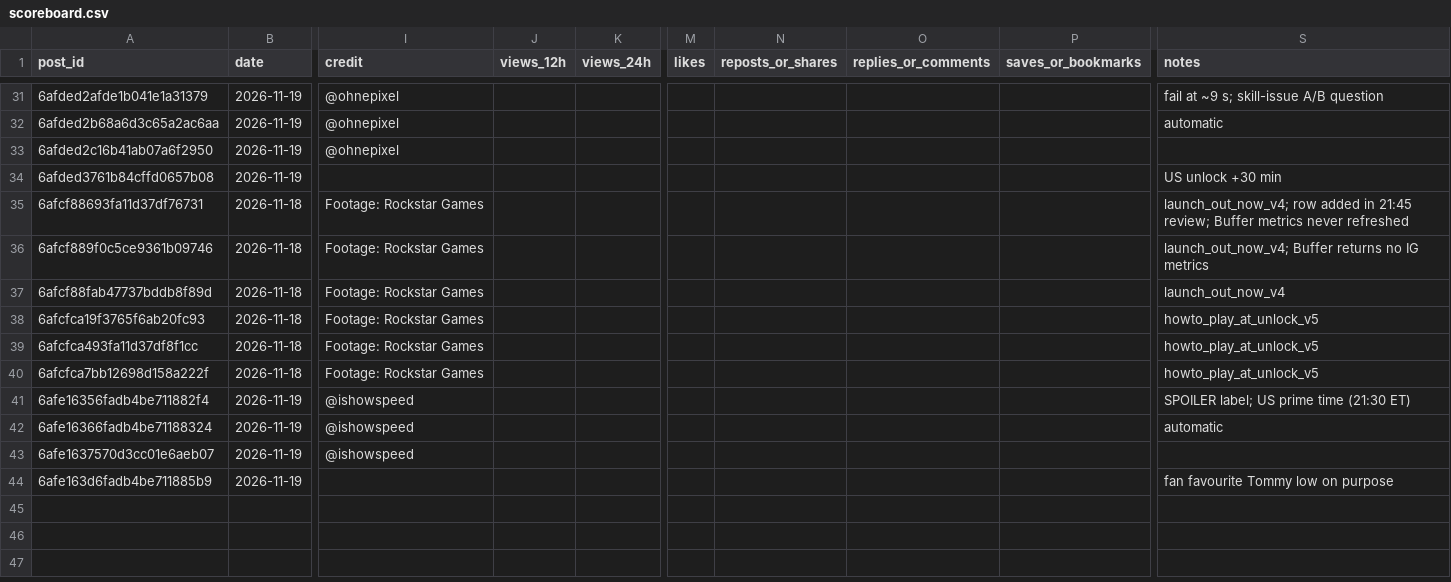
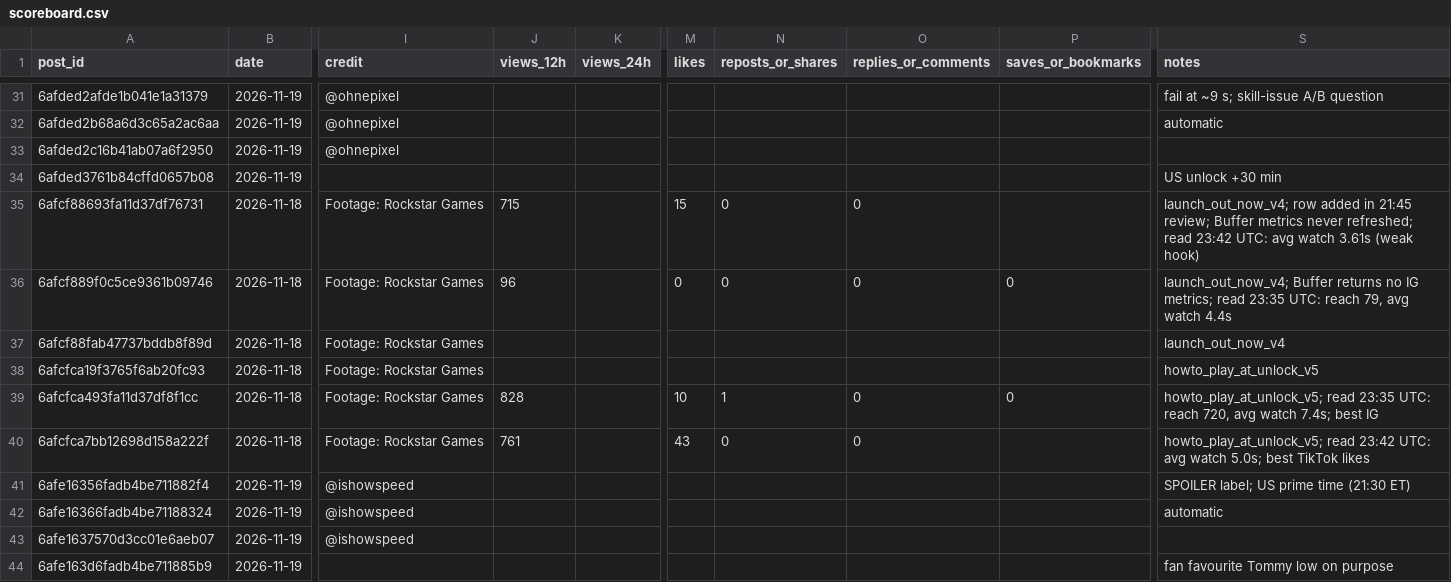
Before and after one commit to 73Cosmin/gta6channel, a CSV file: scoreboard.csv, drawn as a sheet; only a part is shown, gaps mark what is left out; the diff covers the shown part only; the diff names each change by its address in the sheet, - before the commit and + after, or states it on an @@ line.

```diff
--- a/scoreboard.csv
+++ b/scoreboard.csv
-J35 (views_12h): (empty)
+J35 (views_12h): 715
-M35 (likes): (empty)
+M35 (likes): 15
-N35:N36 (reposts_or_shares): (empty)
+N35:N36 (reposts_or_shares): 0
-O35:O36 (replies_or_comments): (empty)
+O35:O36 (replies_or_comments): 0
-S35 (notes): …metrics never refreshed
+S35 (notes): …metrics never refreshed; read 23:42 UTC: avg watch 3.61s (weak hook)
-J36 (views_12h): (empty)
+J36 (views_12h): 96
-M36 (likes): (empty)
+M36 (likes): 0
-P36 (saves_or_bookmarks): (empty)
+P36 (saves_or_bookmarks): 0
-S36 (notes): …no IG metrics
+S36 (notes): …no IG metrics; read 23:35 UTC: reach 79, avg watch 4.4s
-J39 (views_12h): (empty)
+J39 (views_12h): 828
-M39 (likes): (empty)
+M39 (likes): 10
-N39 (reposts_or_shares): (empty)
+N39 (reposts_or_shares): 1
-O39:O40 (replies_or_comments): (empty)
+O39:O40 (replies_or_comments): 0
-P39 (saves_or_bookmarks): (empty)
+P39 (saves_or_bookmarks): 0
-S39 (notes): howto_play_at_unlock_v5
+S39 (notes): howto_play_at_unlock_v5; read 23:35 UTC: reach 720, avg watch 7.4s; best IG
-J40 (views_12h): (empty)
+J40 (views_12h): 761
-M40 (likes): (empty)
+M40 (likes): 43
-N40 (reposts_or_shares): (empty)
+N40 (reposts_or_shares): 0
-S40 (notes): howto_play_at_unlock_v5
+S40 (notes): howto_play_at_unlock_v5; read 23:42 UTC: avg watch 5.0s; best TikTok likes
```
Also changed, not shown: 83 edited cells elsewhere in this file, 5 other files.
